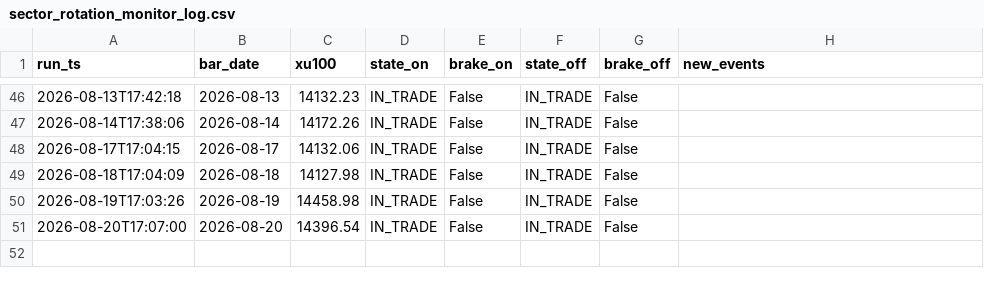
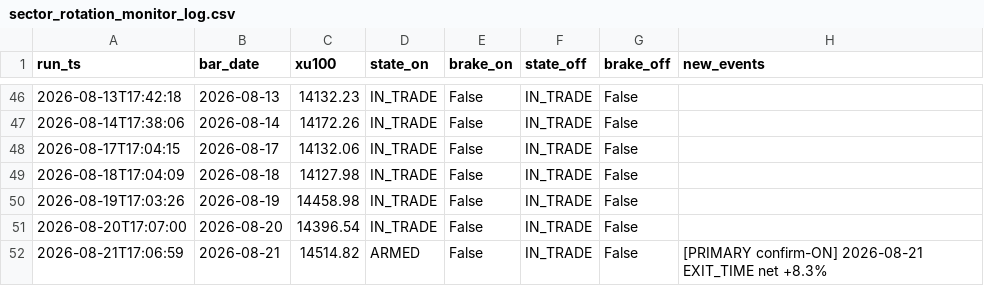
Before and after one commit to aalpkk/nox-project, a CSV file: output/sector_rotation_monitor_log.csv, drawn as a sheet; only a part is shown, gaps mark what is left out; the diff names each change by its address in the sheet, - before the commit and + after, or states it on an @@ line.

```diff
--- a/output/sector_rotation_monitor_log.csv
+++ b/output/sector_rotation_monitor_log.csv
+row 52: 2026-08-21T17:06:59 | 2026-08-21 | 14514.82 | ARMED | False | IN_TRADE | False | [PRIMARY confirm-ON] 2026-08-21 EXIT_TIME net +8.3%
```
Also changed, not shown: 1 other file.
